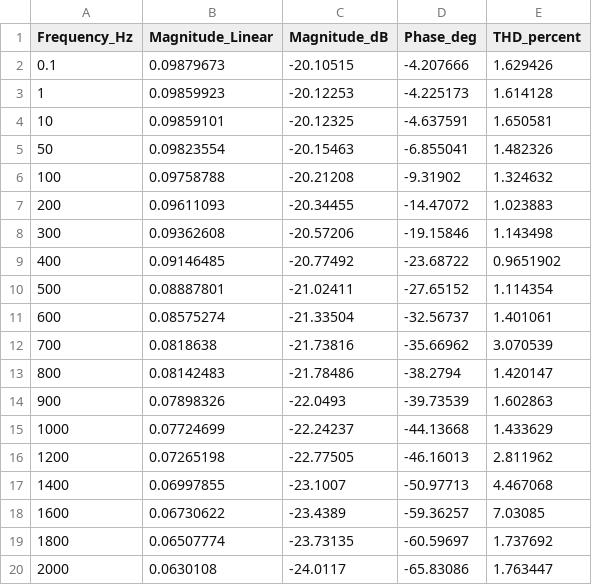
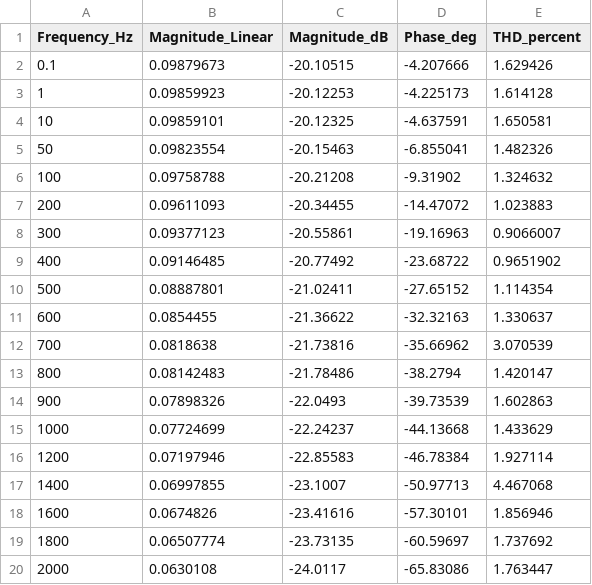
Before and after one commit to kevinfan100/Openloop_Cali, a CSV file: results/NTU/diagnostics/Raw_Bode_Data.csv, drawn as a sheet.

```diff
--- a/results/NTU/diagnostics/Raw_Bode_Data.csv
+++ b/results/NTU/diagnostics/Raw_Bode_Data.csv
@@ -7,6 +7,6 @@ Frequency_Hz,Magnitude_Linear,Magnitude_dB,Phase_deg,THD_percent
 200,0.09611093,-20.34455,-14.47072,1.023883
-300,0.09362608,-20.57206,-19.15846,1.143498
+300,0.09377123,-20.55861,-19.16963,0.9066007
 400,0.09146485,-20.77492,-23.68722,0.9651902
 500,0.08887801,-21.02411,-27.65152,1.114354
-600,0.08575274,-21.33504,-32.56737,1.401061
+600,0.0854455,-21.36622,-32.32163,1.330637
 700,0.0818638,-21.73816,-35.66962,3.070539
@@ -15,5 +15,5 @@ Frequency_Hz,Magnitude_Linear,Magnitude_dB,Phase_deg,THD_percent
 1000,0.07724699,-22.24237,-44.13668,1.433629
-1200,0.07265198,-22.77505,-46.16013,2.811962
+1200,0.07197946,-22.85583,-46.78384,1.927114
 1400,0.06997855,-23.1007,-50.97713,4.467068
-1600,0.06730622,-23.4389,-59.36257,7.03085
+1600,0.0674826,-23.41616,-57.30101,1.856946
 1800,0.06507774,-23.73135,-60.59697,1.737692
```
Also changed, not shown: results/Hung/diagnostics/Raw_Bode_Data.csv, results/Hung_noring/diagnostics/Raw_Bode_Data.csv, 22 other files.
